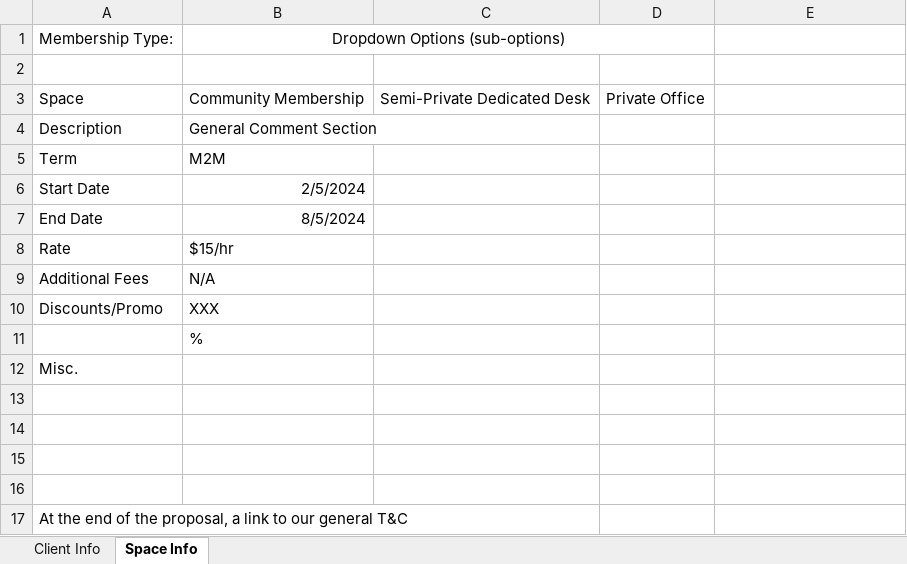
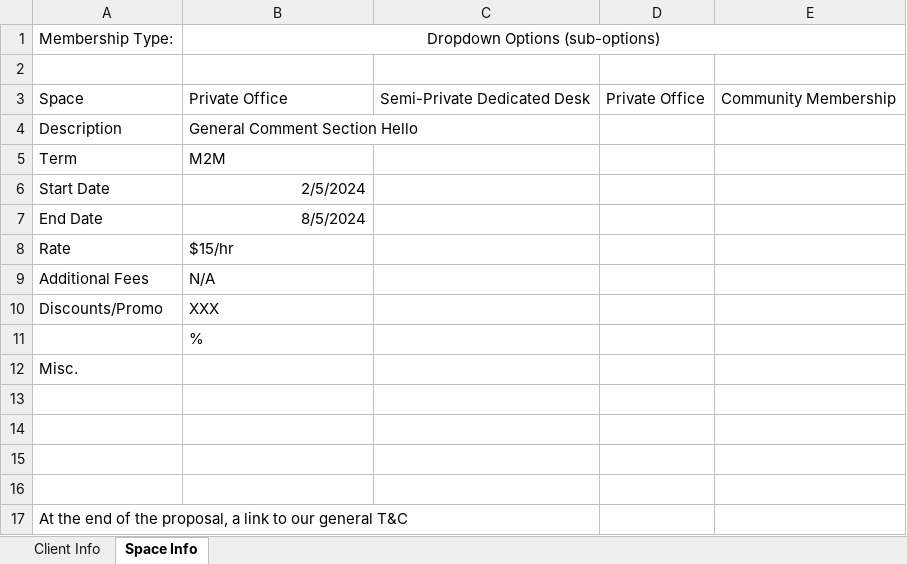
Before and after one commit to GabrielKrishnadasan/VentureX, an Excel workbook: Membership Proposal Details.xlsx, sheet Space Info, drawn as a sheet; values as stored, in another font and other column widths than the file's, no borders; the diff names each change by its address in the sheet, - before the commit and + after, or states it on an @@ line.

```diff
--- a/Membership Proposal Details.xlsx (sheet Space Info)
+++ b/Membership Proposal Details.xlsx (sheet Space Info)
-B1:D1 merged
+B1:E1 merged
-B3: Community Membership
+B3: Private Office
-E3: (empty)
+E3: Community Membership
-B4: General Comment Section
+B4: General Comment Section Hello
```
Also changed, not shown: 1 other file.
